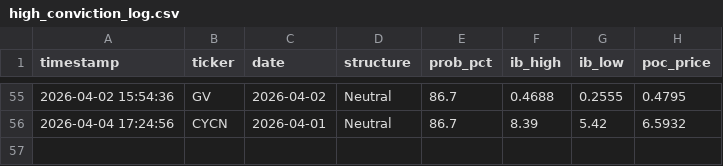
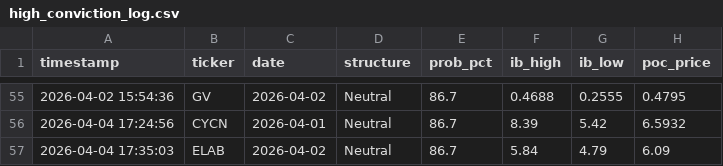
Before and after one commit to rickeybev3-afk/edgeiq, a CSV file: high_conviction_log.csv, drawn as a sheet; only a part is shown, gaps mark what is left out; the diff names each change by its address in the sheet, - before the commit and + after, or states it on an @@ line.

```diff
--- a/high_conviction_log.csv
+++ b/high_conviction_log.csv
+row 57: 2026-04-04 17:35:03 | ELAB | 2026-04-02 | Neutral | 86.7 | 5.84 | 4.79 | 6.09
```
Also changed, not shown: 2 other files.
